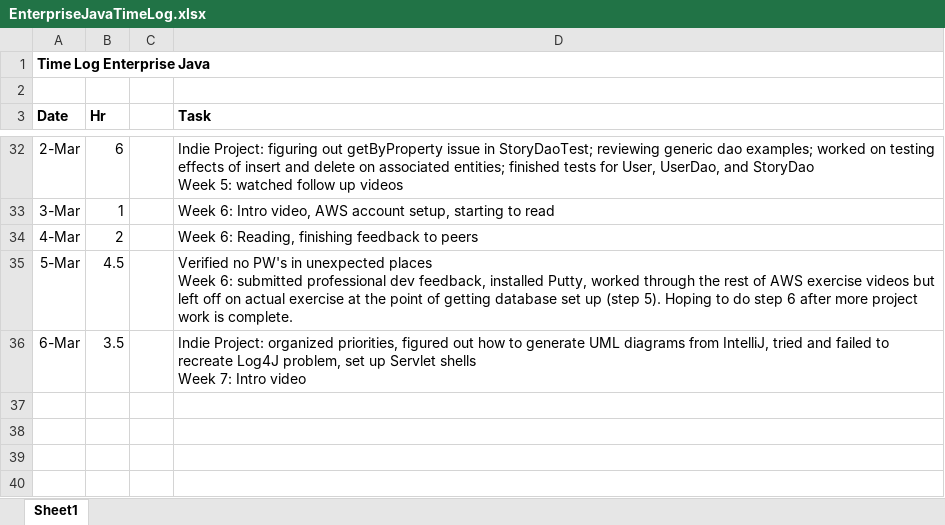
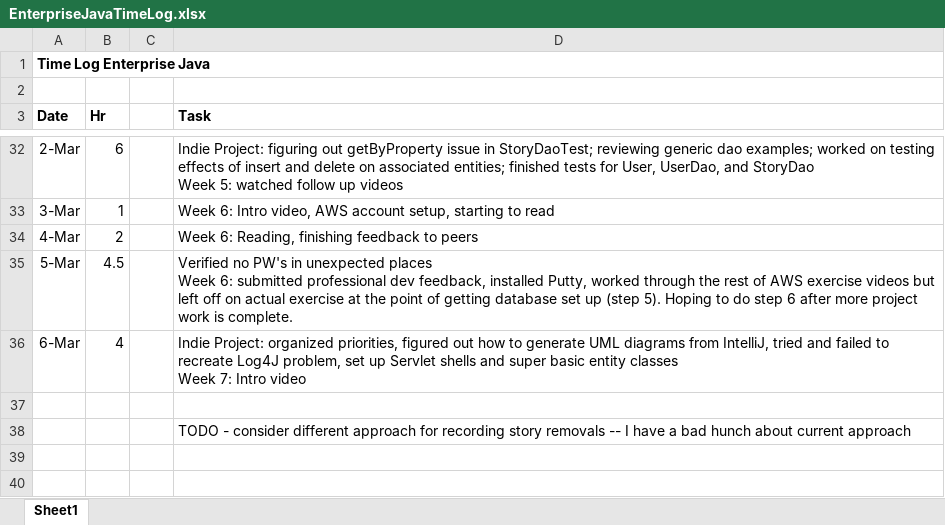
Before and after one commit to haandahl/income-experiences, an Excel workbook: EnterpriseJavaTimeLog.xlsx, sheet Sheet1, drawn as a sheet; only a part is shown, gaps mark what is left out; values as stored, in another font and other column widths than the file's, no borders; ↵ is a line break in a cell; the diff names each change by its address in the sheet, - before the commit and + after, or states it on an @@ line.

Commit message:
Adds basic unmapped entities for existing tables except story_removals (which I might change)

```diff
--- a/EnterpriseJavaTimeLog.xlsx (sheet Sheet1)
+++ b/EnterpriseJavaTimeLog.xlsx (sheet Sheet1)
-B36 (Hr): 3.5
+B36 (Hr): 4
-D36 (Task): …Servlet shells ↵ Week 7:…
+D36 (Task): …Servlet shells and super basic entity classes ↵ Week 7:…
-D38 (Task): (empty)
+D38 (Task): TODO - consider different approach for recording story removals -- I have a bad hunch about current approach
```
Also changed, not shown: 7 other files.
